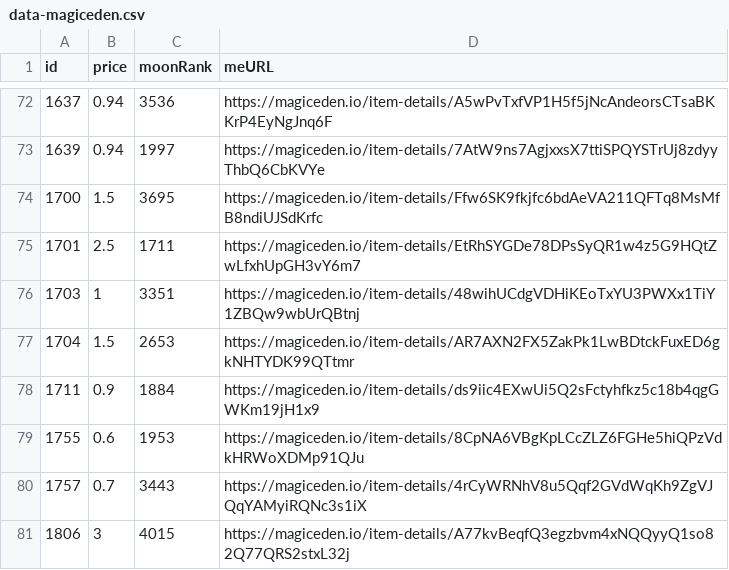
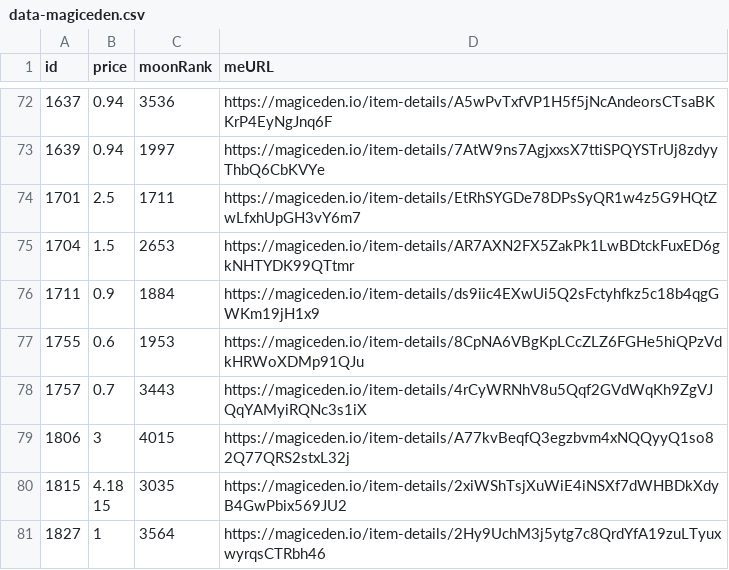
Before and after one commit to pgaspar/saibagang-monitor, a CSV file: data-magiceden.csv, drawn as a sheet; only a part is shown, gaps mark what is left out; the shorter side is filled out with more unchanged rows; the diff names each change by its address in the sheet, - before the commit and + after, or states it on an @@ line.

Commit message:
Flat: latest data (2021-11-28T06:40:46.557Z) {   "date": "2021-11-28T06:40:46.557Z",   "files": [     {       "name": "data-magiceden.csv",       "deltaBytes": -186,       "source": "https://api-mainnet.magiceden.io/rpc/getListedNFTsByQuery?q=%7B%22%24match%22%3A%7B%22collectionSymbol%22%3A%22saiba_gang%22%7D%2C%22%24sort%22%3A%7B%22takerAmount%22%3A1%2C%22createdAt%22%3A-1%7D%7D"     },     {       "name": "data-solanart.csv",       "deltaBytes": -283,       "source": "https://qzlsklfacc.medianetwork.cloud/nft_for_sale?collection=saibagang"     },     {       "name": "picks-solanart.csv",       "deltaBytes": -2,       "source": "https://qzlsklfacc.medianetwork.cloud/nft_for_sale?collection=saibagang"     }   ] }

```diff
--- a/data-magiceden.csv
+++ b/data-magiceden.csv
-row 74: 1700 | 1.5 | 3695 | https://magiceden.io/item-details/Ffw6SK9fkjfc6bdAeVA211QFTq8MsMfB8ndiUJSdKrfc
-row 76: 1703 | 1 | 3351 | https://magiceden.io/item-details/48wihUCdgVDHiKEoTxYU3PWXx1TiY1ZBQw9wbUrQBtnj
```
Also changed, not shown: data-solanart.csv, picks-solanart.csv.
